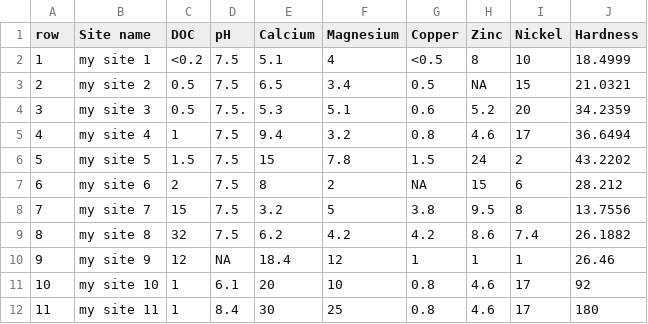
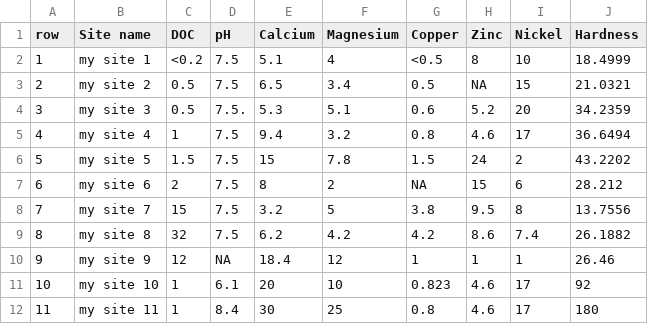
Before and after one commit to jenni-gnz/anzg-metal-tool, a CSV file: data/exampleinputdata.csv, drawn as a sheet.

```diff
--- a/data/exampleinputdata.csv
+++ b/data/exampleinputdata.csv
@@ -10,3 +10,3 @@ row,Site name,DOC,pH,Calcium,Magnesium,Copper,Zinc,Nickel,Hardness
 9,my site 9,12,NA,18.4,12,1,1,1,26.46
-10,my site 10,1,6.1,20,10,0.8,4.6,17,92
+10,my site 10,1,6.1,20,10,0.823,4.6,17,92
 11,my site 11,1,8.4,30,25,0.8,4.6,17,180
```
Also changed, not shown: 7 other files.
